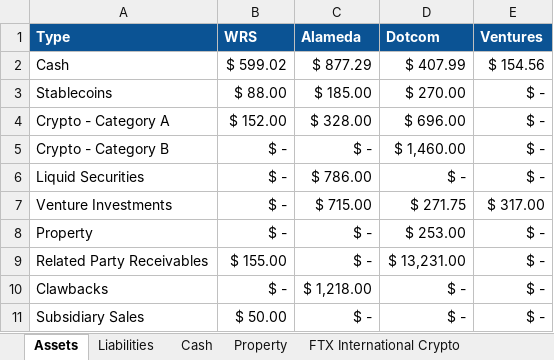
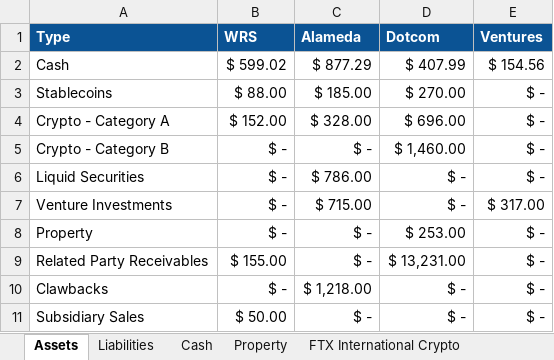
Before and after one commit to MBottjer/FTX-Chapter-11, an Excel workbook: FTX Public Overview.xlsx, sheet Assets, drawn as a sheet; values as stored, in another font and other column widths than the file's, no borders; charts and pictures not drawn; the diff names each change by its address in the sheet, - before the commit and + after, or states it on an @@ line.

```diff
--- a/FTX Public Overview.xlsx (sheet Assets)
+++ b/FTX Public Overview.xlsx (sheet Assets)
-D7 (Dotcom): $ 271.75
+D7 (Dotcom): $ -
```
Also changed, not shown: sheet Investments, formulas that keep their value, 4 other files.
